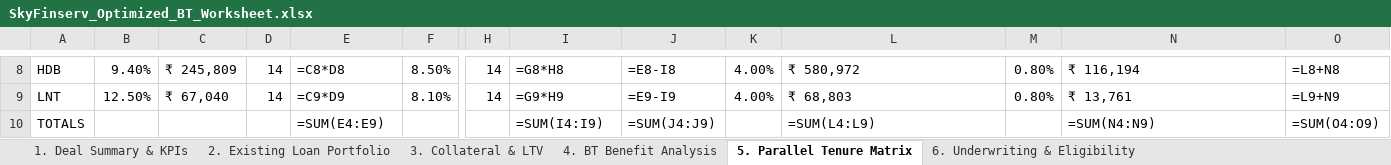
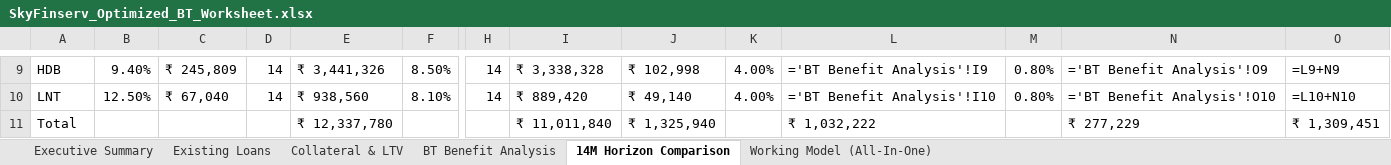
Before and after one commit to sachinkhanande/SkyFinserv, an Excel workbook: SkyFinserv_Optimized_BT_Worksheet.xlsx, sheet 14M Horizon Comparison, drawn as a sheet; only a part is shown, gaps mark what is left out; values as stored, in another font and other column widths than the file's, no cell formats; formulas without a stored value are shown as written; removed rows and columns are numbered as before the commit, all else as after; rows hold the shown columns only; the diff covers the shown part only; the diff names each change by its address in the sheet, - before the commit and + after, or states it on an @@ line.

```diff
--- a/SkyFinserv_Optimized_BT_Worksheet.xlsx (sheet 14M Horizon Comparison)
+++ b/SkyFinserv_Optimized_BT_Worksheet.xlsx (sheet 14M Horizon Comparison)
-sheet tab: 1. Deal Summary & KPIs
+sheet tab: Executive Summary
-sheet tab: 2. Existing Loan Portfolio
+sheet tab: Existing Loans
-sheet tab: 3. Collateral & LTV
+sheet tab: Collateral & LTV
-sheet tab: 4. BT Benefit Analysis
+sheet tab: BT Benefit Analysis
-sheet tab: 5. Parallel Tenure Matrix
+sheet tab: 14M Horizon Comparison
-sheet tab: 6. Underwriting & Eligibility
+sheet tab: Working Model (All-In-One)
-E9: =C8*D8
+E9: ₹ 3,441,326
-I9: =G8*H8
+I9: ₹ 3,338,328
-J9: =E8-I8
+J9: ₹ 102,998
-L9: ₹ 580,972
+L9: ='BT Benefit Analysis'!I9
-N9: ₹ 116,194
+N9: ='BT Benefit Analysis'!O9
-O9: =L8+N8
+O9: =L9+N9
-E10: =C9*D9
+E10: ₹ 938,560
-I10: =G9*H9
+I10: ₹ 889,420
-J10: =E9-I9
+J10: ₹ 49,140
-L10: ₹ 68,803
+L10: ='BT Benefit Analysis'!I10
-N10: ₹ 13,761
+N10: ='BT Benefit Analysis'!O10
-O10: =L9+N9
+O10: =L10+N10
-row 10: TOTALS |  |  |  | =SUM(E4:E9) |  |  | =SUM(I4:I9) | =SUM(J4:J9) |  | =SUM(L4:L9) |  | =SUM(N4:N9) | =SUM(O4:O9)
+row 11: Total |  |  |  | ₹ 12,337,780 |  |  | ₹ 11,011,840 | ₹ 1,325,940 |  | ₹ 1,032,222 |  | ₹ 277,229 | ₹ 1,309,451
```
Also changed, not shown: 2 added rows, 1 removed row and 25 edited cells elsewhere in this sheet, sheet Working Model (All-In-One), sheet BT Benefit Analysis, sheet Collateral & LTV, sheet Executive Summary, sheet Existing Loans, cell formats, 15 other files.
